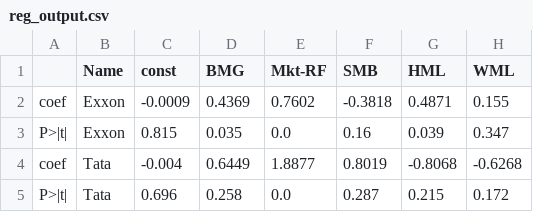
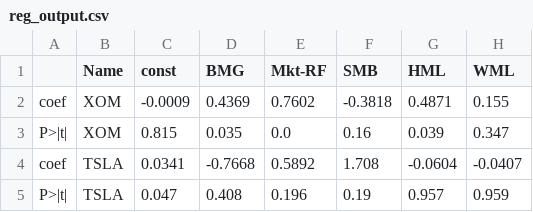
Before and after one commit to opentaps/open-climate-investing, a CSV file: reg_output.csv, drawn as a sheet.

```diff
--- a/reg_output.csv
+++ b/reg_output.csv
@@ -1,5 +1,5 @@
 ,Name,const,BMG,Mkt-RF,SMB,HML,WML
-coef,Exxon,-0.0009,0.4369,0.7602,-0.3818,0.4871,0.155
-P>|t|,Exxon,0.815,0.035,0.0,0.16,0.039,0.347
-coef,Tata,-0.004,0.6449,1.8877,0.8019,-0.8068,-0.6268
-P>|t|,Tata,0.696,0.258,0.0,0.287,0.215,0.172
+coef,XOM,-0.0009,0.4369,0.7602,-0.3818,0.4871,0.155
+P>|t|,XOM,0.815,0.035,0.0,0.16,0.039,0.347
+coef,TSLA,0.0341,-0.7668,0.5892,1.708,-0.0604,-0.0407
+P>|t|,TSLA,0.047,0.408,0.196,0.19,0.957,0.959
```
Also changed, not shown: 2 other files.
